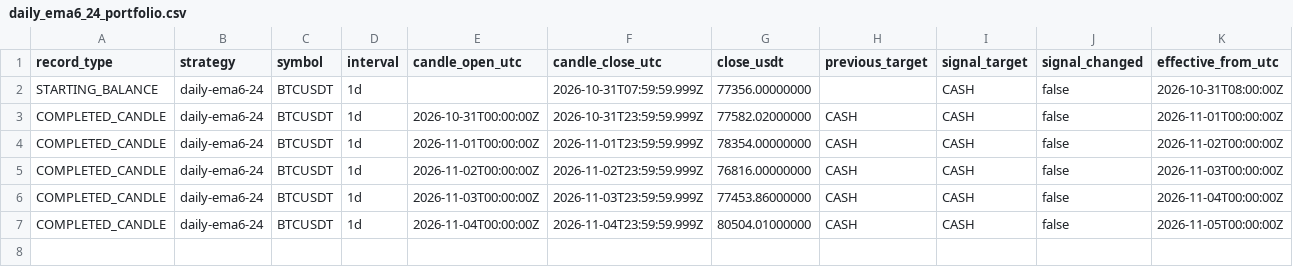
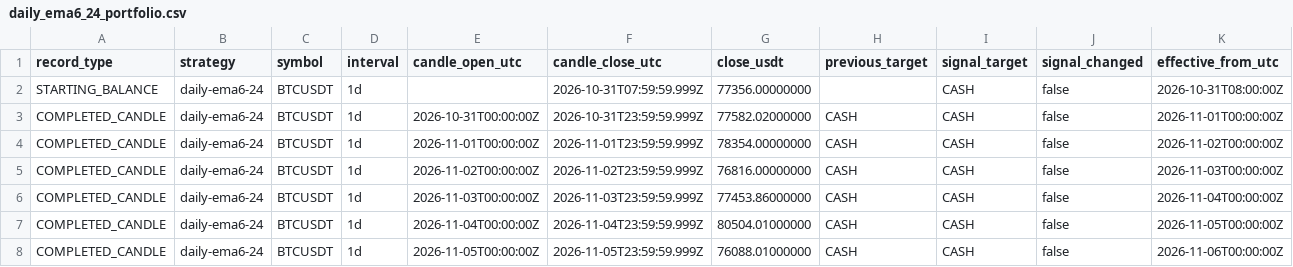
Before and after one commit to nkfai1982-oss/btc, a CSV file: tools/binance-ema300-monitor/daily_ema6_24_portfolio.csv, drawn as a sheet; only a part is shown; rows hold the shown columns only; the diff names each change by its address in the sheet, - before the commit and + after, or states it on an @@ line.

```diff
--- a/tools/binance-ema300-monitor/daily_ema6_24_portfolio.csv
+++ b/tools/binance-ema300-monitor/daily_ema6_24_portfolio.csv
+row 8: COMPLETED_CANDLE | daily-ema6-24 | BTCUSDT | 1d | 2026-11-05T00:00:00Z | 2026-11-05T23:59:59.999Z | 76088.01000000 | CASH | CASH | false | 2026-11-06T00:00:00Z
```
Also changed, not shown: tools/binance-ema300-monitor/donchian_20_10_portfolio.csv, tools/binance-ema300-monitor/ema300_portfolio.csv.
